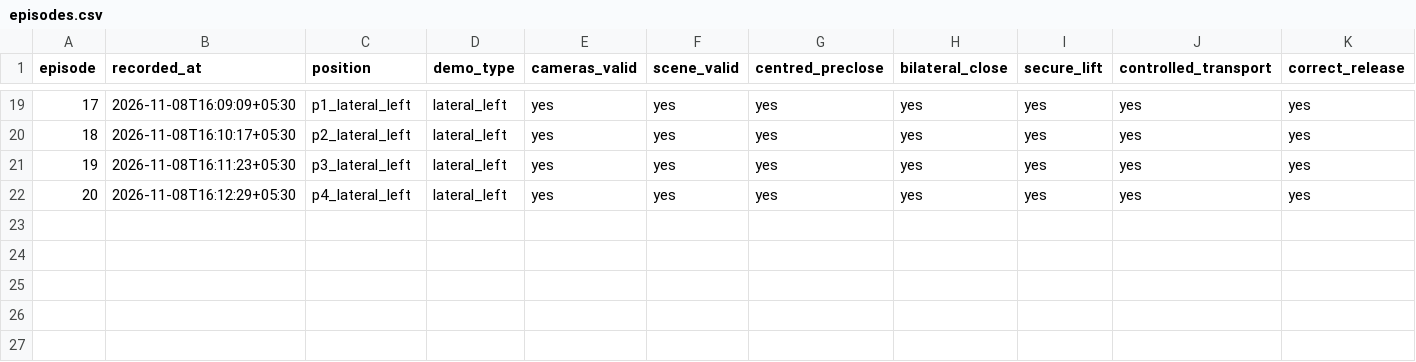
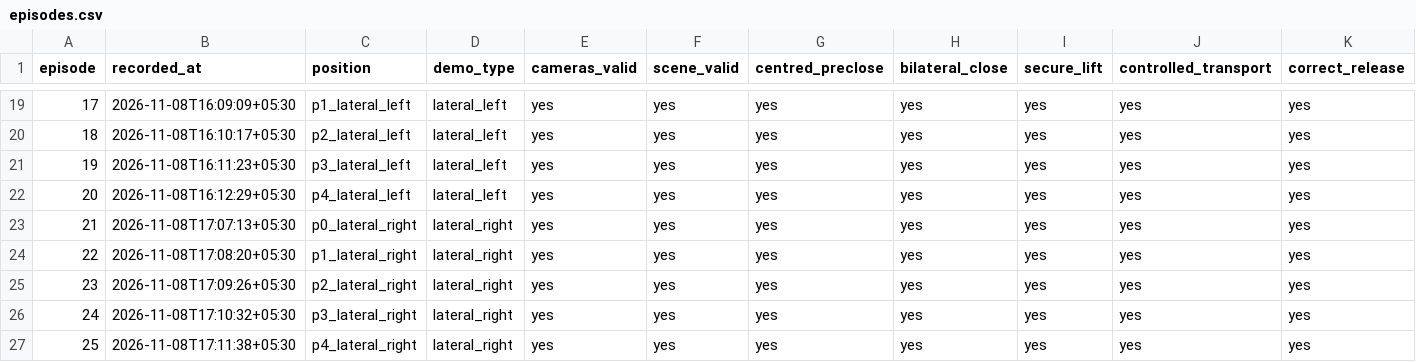
Before and after one commit to Gitgai/lerobot, a CSV file: projects/testproject/results/so101_bench_20261019/orange_grasp_corrective_ft4_20261108/episodes.csv, drawn as a sheet; only a part is shown, gaps mark what is left out; rows hold the shown columns only; the diff names each change by its address in the sheet, - before the commit and + after, or states it on an @@ line.

Commit message:
Record right-side orange correction demos

```diff
--- a/projects/testproject/results/so101_bench_20261019/orange_grasp_corrective_ft4_20261108/episodes.csv
+++ b/projects/testproject/results/so101_bench_20261019/orange_grasp_corrective_ft4_20261108/episodes.csv
+row 23: 21 | 2026-11-08T17:07:13+05:30 | p0_lateral_right | lateral_right | yes | yes | yes | yes | yes | yes | yes
+row 24: 22 | 2026-11-08T17:08:20+05:30 | p1_lateral_right | lateral_right | yes | yes | yes | yes | yes | yes | yes
+row 25: 23 | 2026-11-08T17:09:26+05:30 | p2_lateral_right | lateral_right | yes | yes | yes | yes | yes | yes | yes
+row 26: 24 | 2026-11-08T17:10:32+05:30 | p3_lateral_right | lateral_right | yes | yes | yes | yes | yes | yes | yes
+row 27: 25 | 2026-11-08T17:11:38+05:30 | p4_lateral_right | lateral_right | yes | yes | yes | yes | yes | yes | yes
```
Also changed, not shown: 3 other files.
